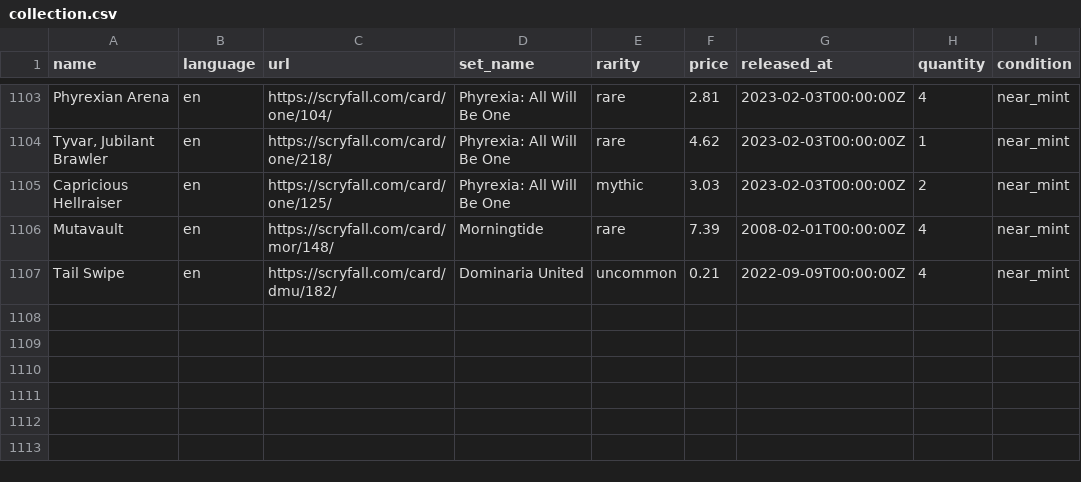
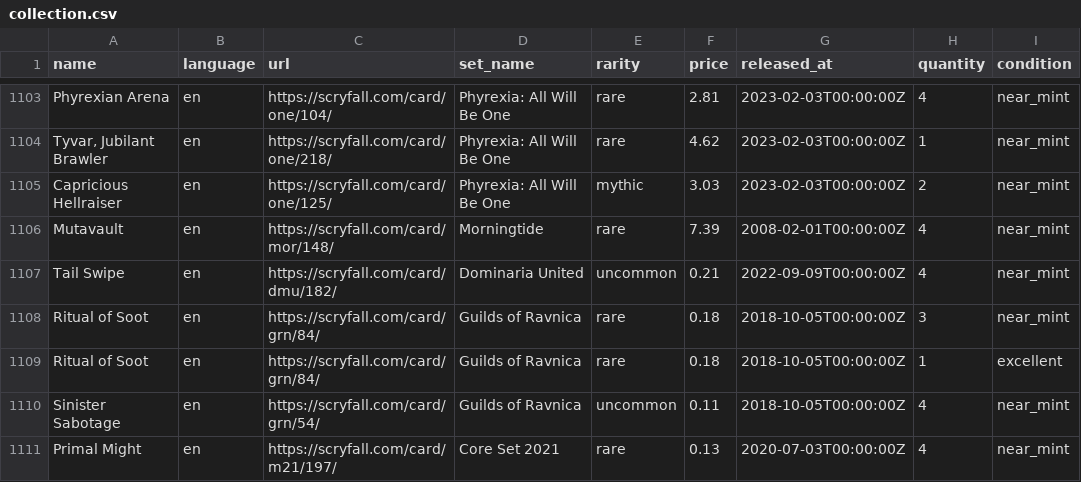
Before and after one commit to maitesin/mtga, a CSV file: devops/csv/collection.csv, drawn as a sheet; only a part is shown, gaps mark what is left out; the diff names each change by its address in the sheet, - before the commit and + after, or states it on an @@ line.

Commit message:
Add more cards

```diff
--- a/devops/csv/collection.csv
+++ b/devops/csv/collection.csv
+row 1108: Ritual of Soot | en | https://scryfall.com/card/grn/84/ | Guilds of Ravnica | rare | 0.18 | 2018-10-05T00:00:00Z | 3 | near_mint
+row 1109: Ritual of Soot | en | https://scryfall.com/card/grn/84/ | Guilds of Ravnica | rare | 0.18 | 2018-10-05T00:00:00Z | 1 | excellent
+row 1110: Sinister Sabotage | en | https://scryfall.com/card/grn/54/ | Guilds of Ravnica | uncommon | 0.11 | 2018-10-05T00:00:00Z | 4 | near_mint
+row 1111: Primal Might | en | https://scryfall.com/card/m21/197/ | Core Set 2021 | rare | 0.13 | 2020-07-03T00:00:00Z | 4 | near_mint
```
Also changed, not shown: 10 other files.
